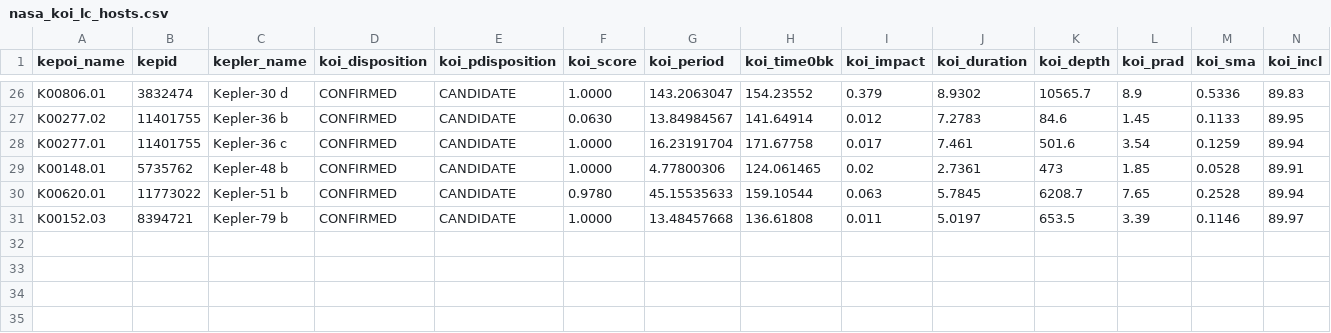
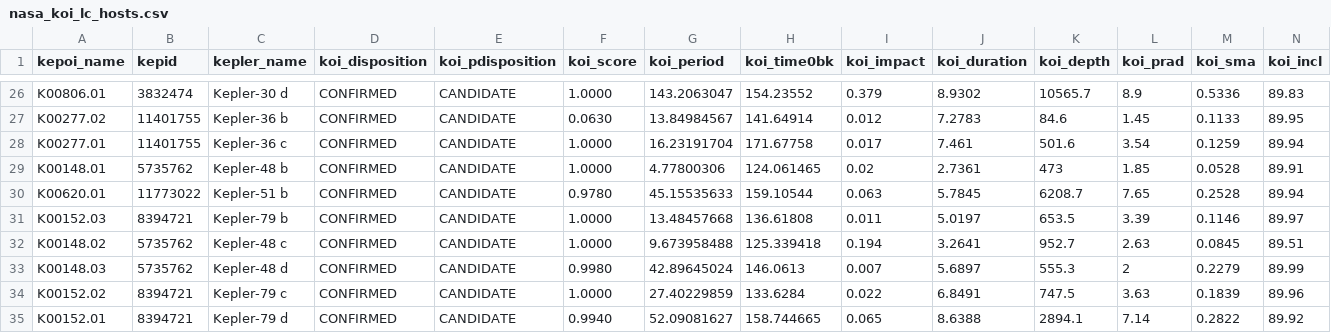
Before and after one commit to LewisAGI/exo-planets, a CSV file: data/cache/nasa_koi_lc_hosts.csv, drawn as a sheet; only a part is shown, gaps mark what is left out; rows hold the shown columns only; the diff names each change by its address in the sheet, - before the commit and + after, or states it on an @@ line.

```diff
--- a/data/cache/nasa_koi_lc_hosts.csv
+++ b/data/cache/nasa_koi_lc_hosts.csv
+row 32: K00148.02 | 5735762 | Kepler-48 c | CONFIRMED | CANDIDATE | 1.0000 | 9.673958488 | 125.339418 | 0.194 | 3.2641 | 952.7 | 2.63 | 0.0845 | 89.51
+row 33: K00148.03 | 5735762 | Kepler-48 d | CONFIRMED | CANDIDATE | 0.9980 | 42.89645024 | 146.0613 | 0.007 | 5.6897 | 555.3 | 2 | 0.2279 | 89.99
+row 34: K00152.02 | 8394721 | Kepler-79 c | CONFIRMED | CANDIDATE | 1.0000 | 27.40229859 | 133.6284 | 0.022 | 6.8491 | 747.5 | 3.63 | 0.1839 | 89.96
+row 35: K00152.01 | 8394721 | Kepler-79 d | CONFIRMED | CANDIDATE | 0.9940 | 52.09081627 | 158.744665 | 0.065 | 8.6388 | 2894.1 | 7.14 | 0.2822 | 89.92
```
Also changed, not shown: 7 other files.
